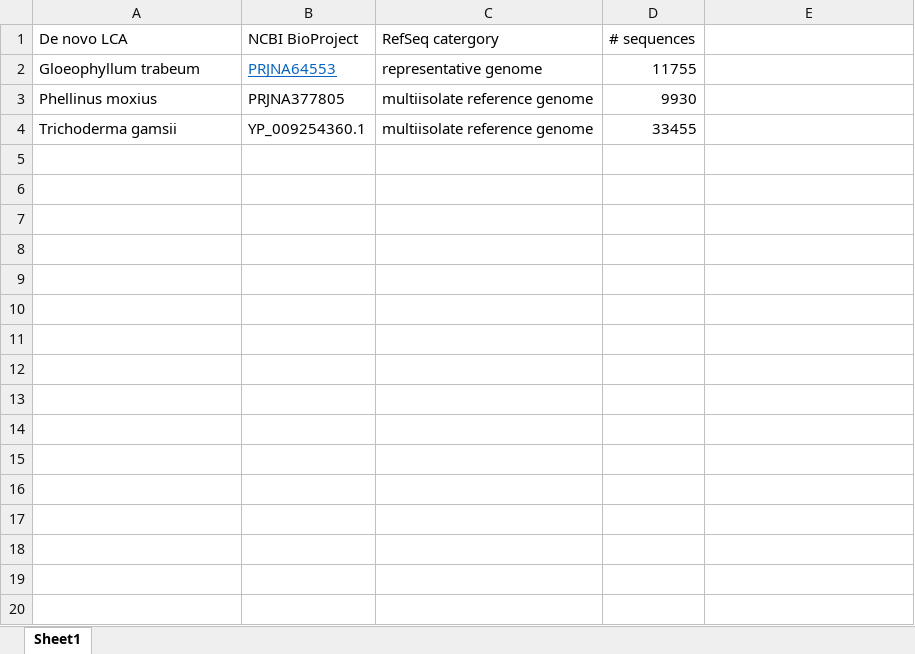
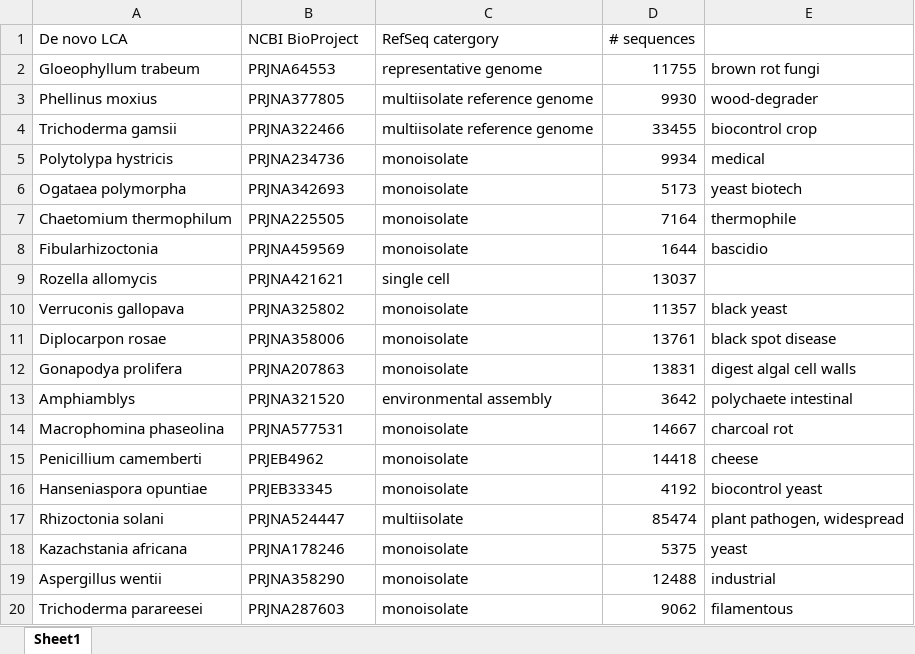
Before and after one commit to MeganEDuffy/2017-etnp, an Excel workbook: analyses/fungi-database-ncbi/fungal-db-summary.xlsx, sheet Sheet1, drawn as a sheet; only a part is shown; values as stored, in another font and other column widths than the file's, no borders; the diff covers the shown part only; the diff names each change by its address in the sheet, - before the commit and + after, or states it on an @@ line.

Commit message:
more fungal ncbi genomes dno

```diff
--- a/analyses/fungi-database-ncbi/fungal-db-summary.xlsx (sheet Sheet1)
+++ b/analyses/fungi-database-ncbi/fungal-db-summary.xlsx (sheet Sheet1)
@@ B2 underline: on → off, text colour: #0563C1 → black @@
-E2: (empty)
+E2: brown rot fungi
-E3: (empty)
+E3: wood-degrader
-B4 (NCBI BioProject): YP_009254360.1
+B4 (NCBI BioProject): PRJNA322466
-E4: (empty)
+E4: biocontrol crop
+row 5: Polytolypa hystricis | PRJNA234736 | monoisolate | 9934 | medical
+row 6: Ogataea polymorpha | PRJNA342693 | monoisolate | 5173 | yeast biotech
+row 7: Chaetomium thermophilum | PRJNA225505 | monoisolate | 7164 | thermophile
+row 8: Fibularhizoctonia | PRJNA459569 | monoisolate | 1644 | bascidio
+row 9: Rozella allomycis | PRJNA421621 | single cell | 13037
+row 10: Verruconis gallopava | PRJNA325802 | monoisolate | 11357 | black yeast
+row 11: Diplocarpon rosae | PRJNA358006 | monoisolate | 13761 | black spot disease
+row 12: Gonapodya prolifera | PRJNA207863 | monoisolate | 13831 | digest algal cell walls
+row 13: Amphiamblys | PRJNA321520 | environmental assembly | 3642 | polychaete intestinal
+row 14: Macrophomina phaseolina | PRJNA577531 | monoisolate | 14667 | charcoal rot
+row 15: Penicillium camemberti | PRJEB4962 | monoisolate | 14418 | cheese
+row 16: Hanseniaspora opuntiae | PRJEB33345 | monoisolate | 4192 | biocontrol yeast
+row 17: Rhizoctonia solani | PRJNA524447 | multiisolate | 85474 | plant pathogen, widespread
+row 18: Kazachstania africana | PRJNA178246 | monoisolate | 5375 | yeast
+row 19: Aspergillus wentii | PRJNA358290 | monoisolate | 12488 | industrial
+row 20: Trichoderma parareesei | PRJNA287603 | monoisolate | 9062 | filamentous
```
Also changed, not shown: 160 added rows elsewhere in this sheet, 7 other files.
